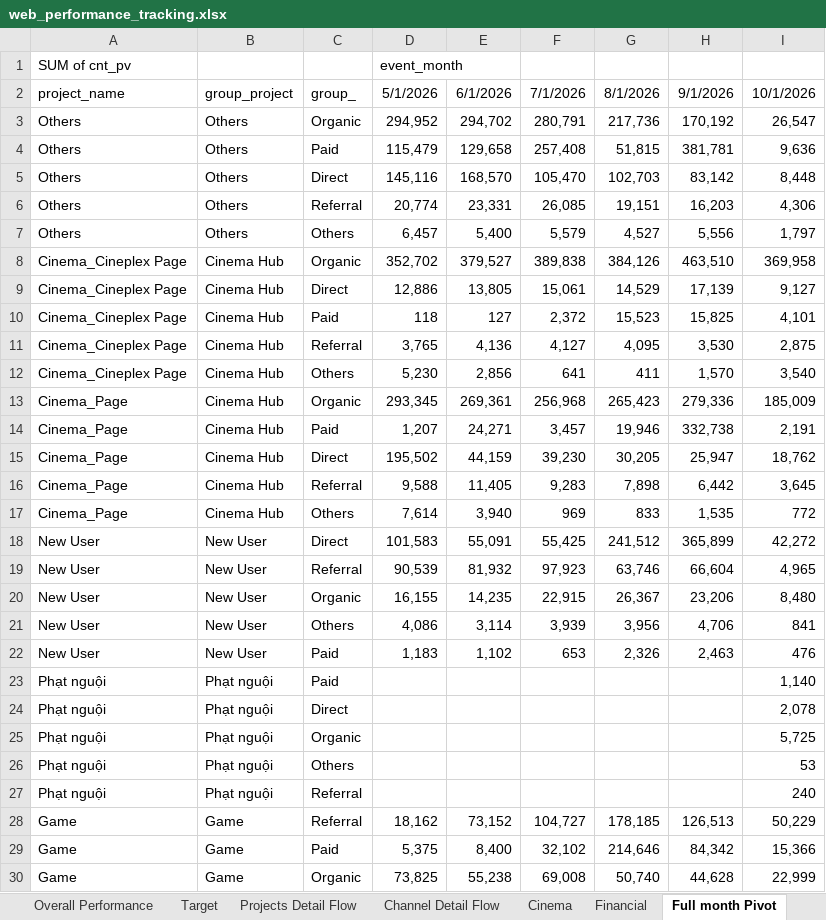
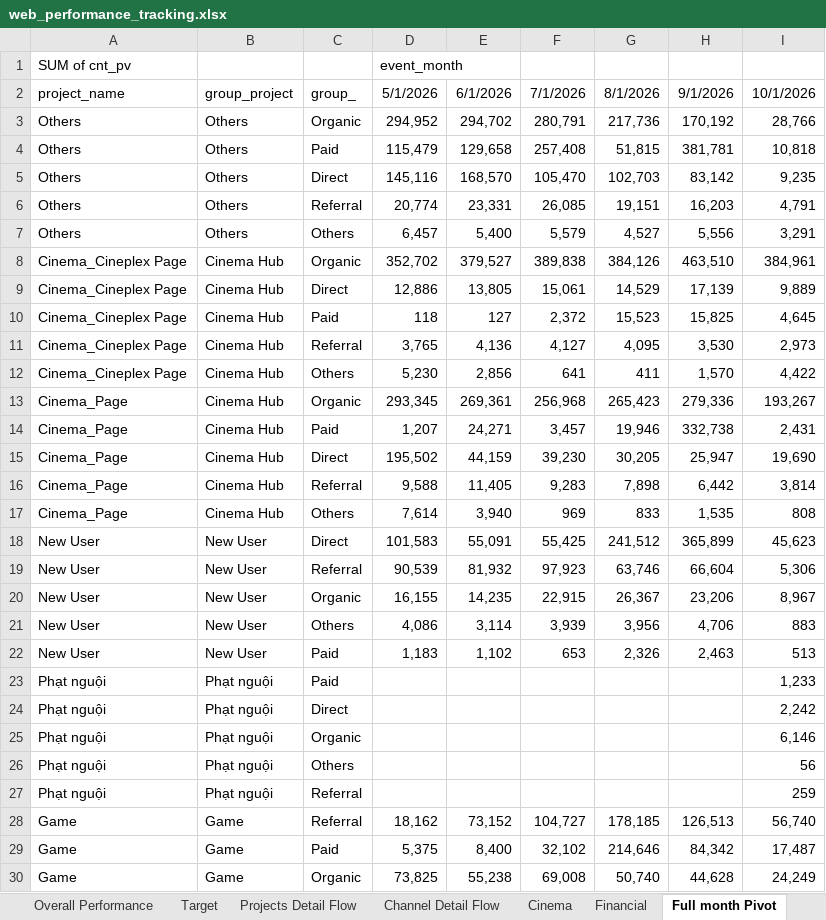
Before and after one commit to vanhien26/hienho-knowledgebase, an Excel workbook: 07_REPORTS/web_performance_tracking.xlsx, sheet Full month Pivot, drawn as a sheet; only a part is shown; values as stored, in another font and other column widths than the file's, no borders; the diff covers the shown part only; the diff names each change by its address in the sheet, - before the commit and + after, or states it on an @@ line.

```diff
--- a/07_REPORTS/web_performance_tracking.xlsx (sheet Full month Pivot)
+++ b/07_REPORTS/web_performance_tracking.xlsx (sheet Full month Pivot)
-I3: 26,547
+I3: 28,766
-I4: 9,636
+I4: 10,818
-I5: 8,448
+I5: 9,235
-I6: 4,306
+I6: 4,791
-I7: 1,797
+I7: 3,291
-I8: 369,958
+I8: 384,961
-I9: 9,127
+I9: 9,889
-I10: 4,101
+I10: 4,645
-I11: 2,875
+I11: 2,973
-I12: 3,540
+I12: 4,422
-I13: 185,009
+I13: 193,267
-I14: 2,191
+I14: 2,431
-I15: 18,762
+I15: 19,690
-I16: 3,645
+I16: 3,814
-I17: 772
+I17: 808
-I18: 42,272
+I18: 45,623
-I19: 4,965
+I19: 5,306
-I20: 8,480
+I20: 8,967
-I21: 841
+I21: 883
-I22: 476
+I22: 513
-I23: 1,140
+I23: 1,233
-I24: 2,078
+I24: 2,242
-I25: 5,725
+I25: 6,146
-I26: 53
+I26: 56
-I27: 240
+I27: 259
-I28: 50,229
+I28: 56,740
-I29: 15,366
+I29: 17,487
-I30: 22,999
+I30: 24,249
```
Also changed, not shown: 15 added rows, 15 removed rows and 250 edited cells elsewhere in this sheet, sheet MTD Pivot, sheet Source Full Month, sheet Source MTD, sheet Channel Detail Flow, sheet Projects Detail Flow, 14 other files.
